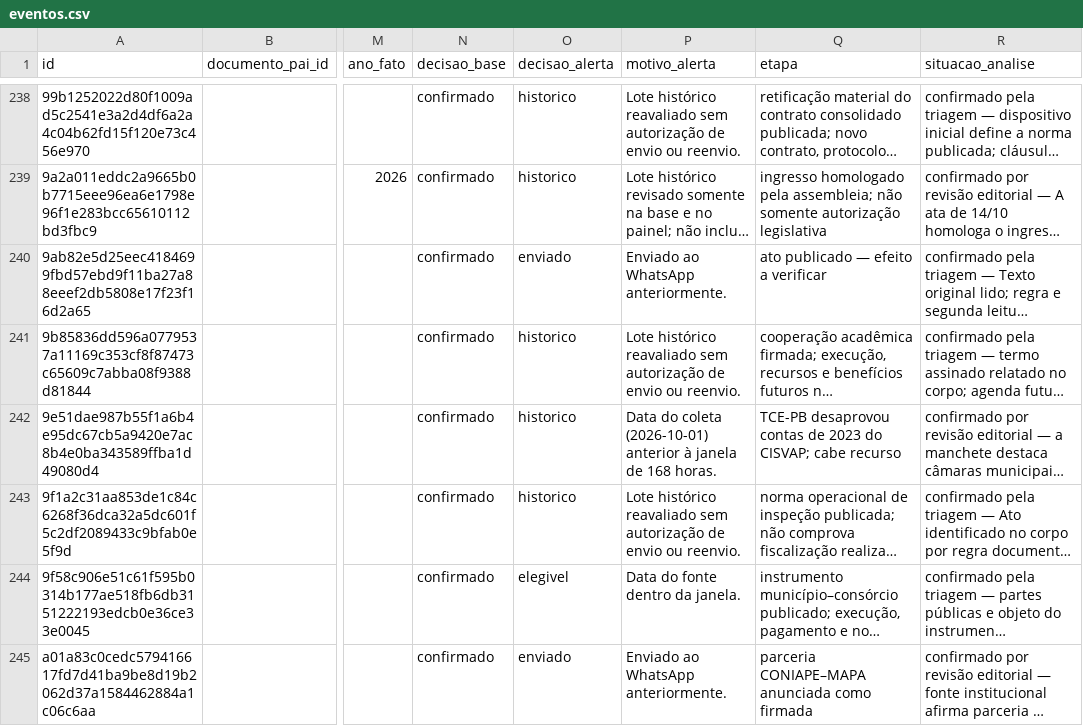
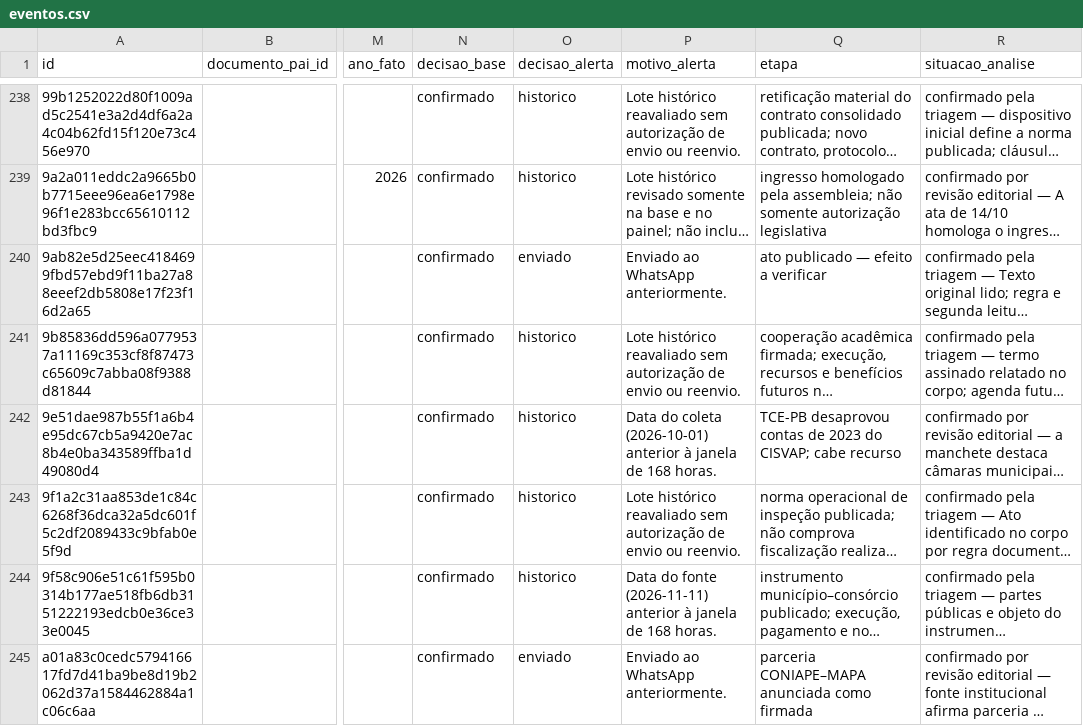
Before and after one commit to driano1221/radar-consorcios-whatsapp, a CSV file: data/catalogo/eventos.csv, drawn as a sheet; only a part is shown, gaps mark what is left out; long unchanged cells end in …; the diff covers the shown part only; the diff names each change by its address in the sheet, - before the commit and + after, or states it on an @@ line.

```diff
--- a/data/catalogo/eventos.csv
+++ b/data/catalogo/eventos.csv
-O244 (decisao_alerta): elegivel
+O244 (decisao_alerta): historico
-P244 (motivo_alerta): Data do fonte dentro da janela.
+P244 (motivo_alerta): Data do fonte (2026-11-11) anterior à janela de 168 horas.
```
Also changed, not shown: 11 edited cells elsewhere in this file, 4 other files.
